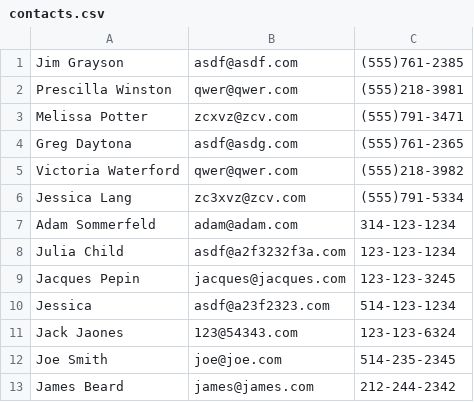
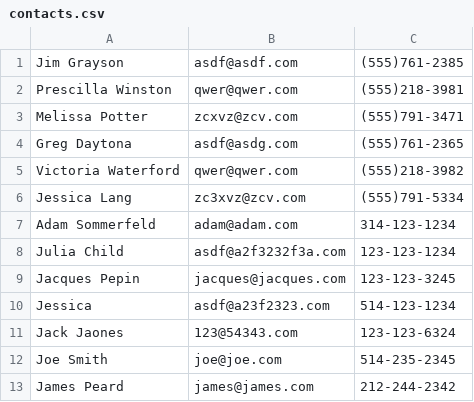
Before and after one commit to gbrl/contact_list, a CSV file: contacts.csv, drawn as a sheet.

```diff
--- a/contacts.csv
+++ b/contacts.csv
@@ -12,2 +12,2 @@ Jack Jaones,123@54343.com,123-123-6324
 Joe Smith,joe@joe.com,514-235-2345
-James Beard,james@james.com,212-244-2342
+James Peard,james@james.com,212-244-2342
```
Also changed, not shown: 1 other file.
